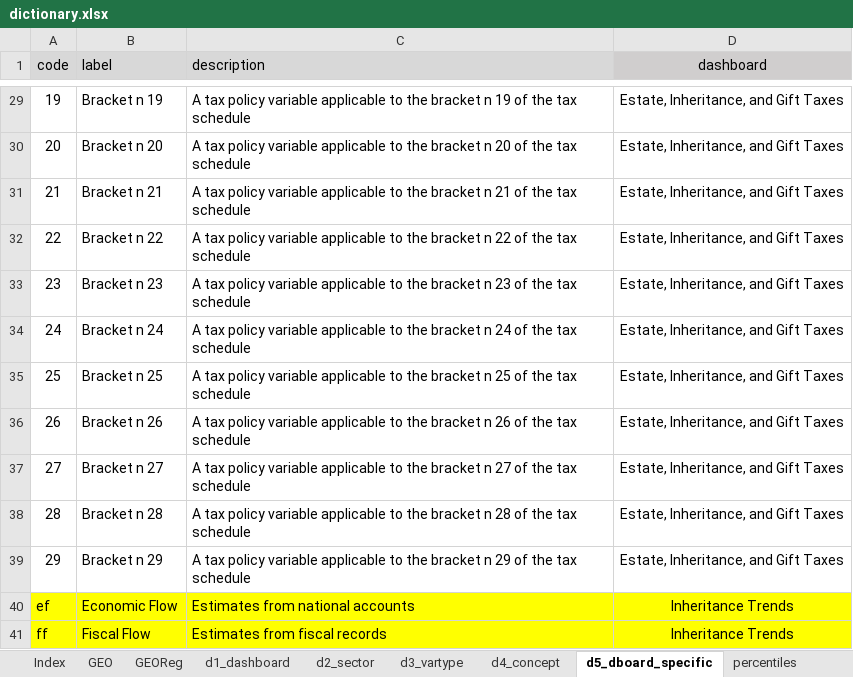
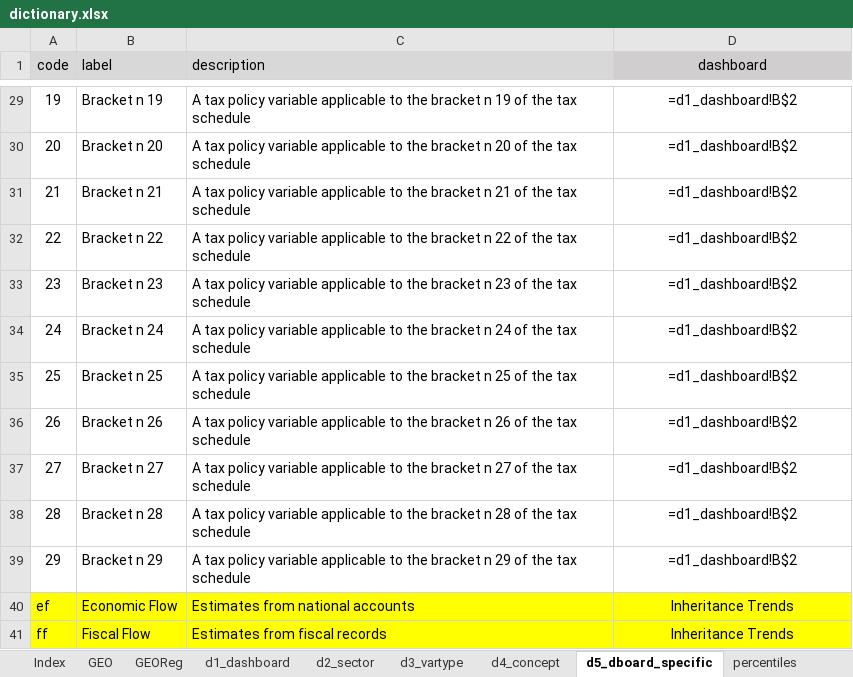
Before and after one commit to ignacio-flores/data-showroom, an Excel workbook: data/dictionary.xlsx, sheet d5_dboard_specific, drawn as a sheet; only a part is shown, gaps mark what is left out; values as stored, in another font and other column widths than the file's, no borders; formulas without a stored value are shown as written; the diff covers the shown part only; the diff names each change by its address in the sheet, - before the commit and + after, or states it on an @@ line.

```diff
--- a/data/dictionary.xlsx (sheet d5_dboard_specific)
+++ b/data/dictionary.xlsx (sheet d5_dboard_specific)
-D29:D39 (dashboard): Estate, Inheritance, and Gift Taxes
+D29:D39 (dashboard): =d1_dashboard!B$2
```
Also changed, not shown: 27 edited cells elsewhere in this sheet, sheet Sources, 20 other files.
